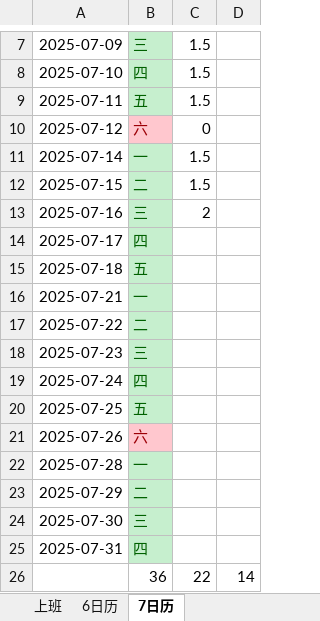
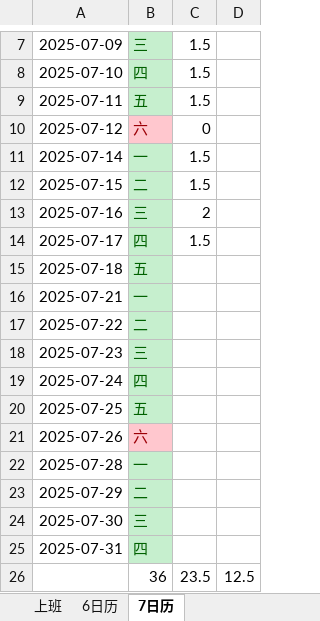
Before and after one commit to dp-dhl/test, an Excel workbook: 个人计算小表.xlsx, sheet 7日历, drawn as a sheet; only a part is shown, gaps mark what is left out; values as stored, in another font and other column widths than the file's, no borders; removed rows and columns are numbered as before the commit, all else as after; the diff names each change by its address in the sheet, - before the commit and + after, or states it on an @@ line.

```diff
--- a/个人计算小表.xlsx (sheet 7日历)
+++ b/个人计算小表.xlsx (sheet 7日历)
-C14: (empty)
+C14: 1.5
-row 26:  | 36 | 22 | 14
+row 26:  | 36 | 23.5 | 12.5
```
Also changed, not shown: 1 other file.
